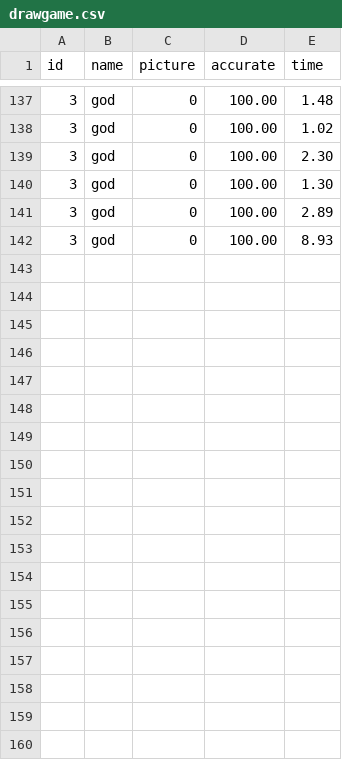
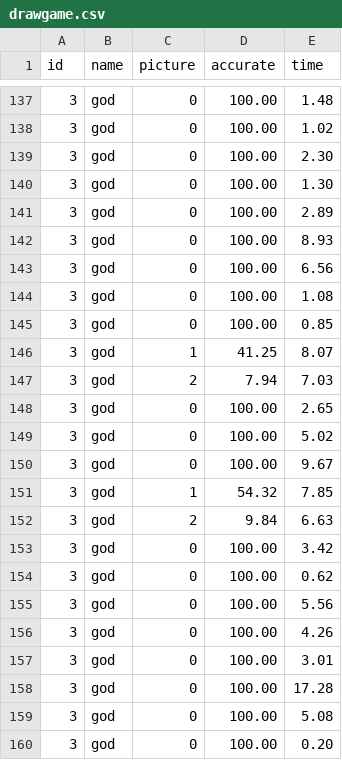
Before and after one commit to Sunwatcha303/VR-Healthy-Game, a CSV file: Database/drawgame.csv, drawn as a sheet; only a part is shown, gaps mark what is left out.

```diff
--- a/Database/drawgame.csv
+++ b/Database/drawgame.csv
@@ -142 +142,19 @@ id,name,picture,accurate,time
 3,god,0,100.00,8.93
+3,god,0,100.00,6.56
+3,god,0,100.00,1.08
+3,god,0,100.00,0.85
+3,god,1,41.25,8.07
+3,god,2,7.94,7.03
+3,god,0,100.00,2.65
+3,god,0,100.00,5.02
+3,god,0,100.00,9.67
+3,god,1,54.32,7.85
+3,god,2,9.84,6.63
+3,god,0,100.00,3.42
+3,god,0,100.00,0.62
+3,god,0,100.00,5.56
+3,god,0,100.00,4.26
+3,god,0,100.00,3.01
+3,god,0,100.00,17.28
+3,god,0,100.00,5.08
+3,god,0,100.00,0.20
```
Also changed, not shown: 3 other files.
